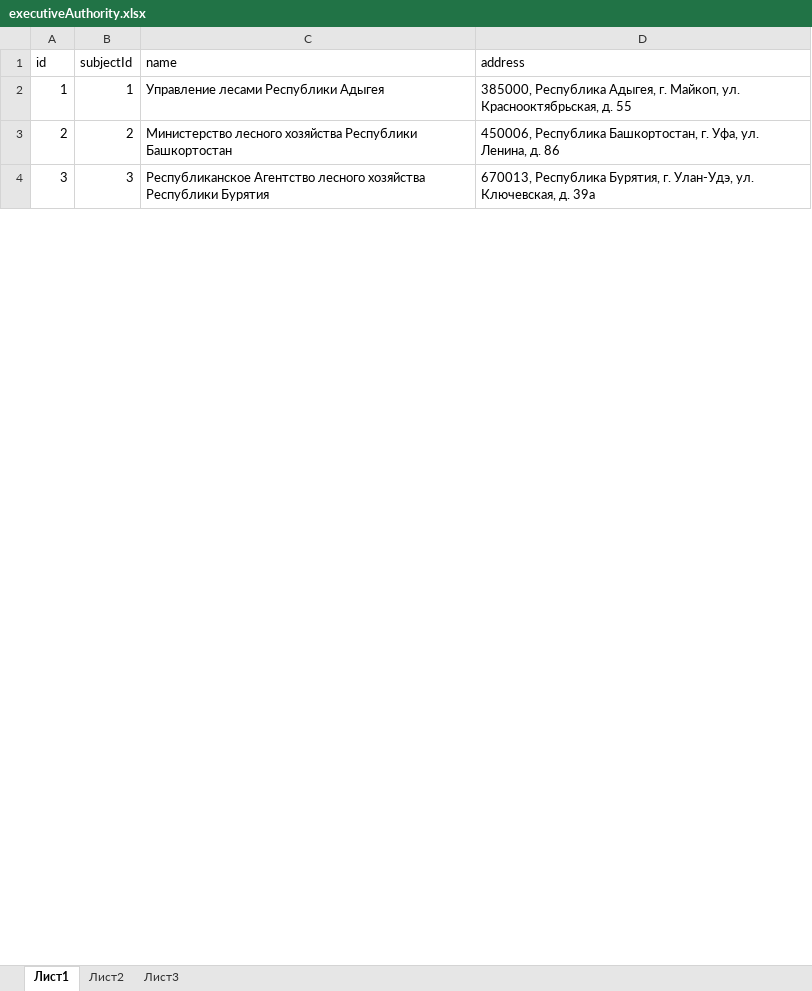
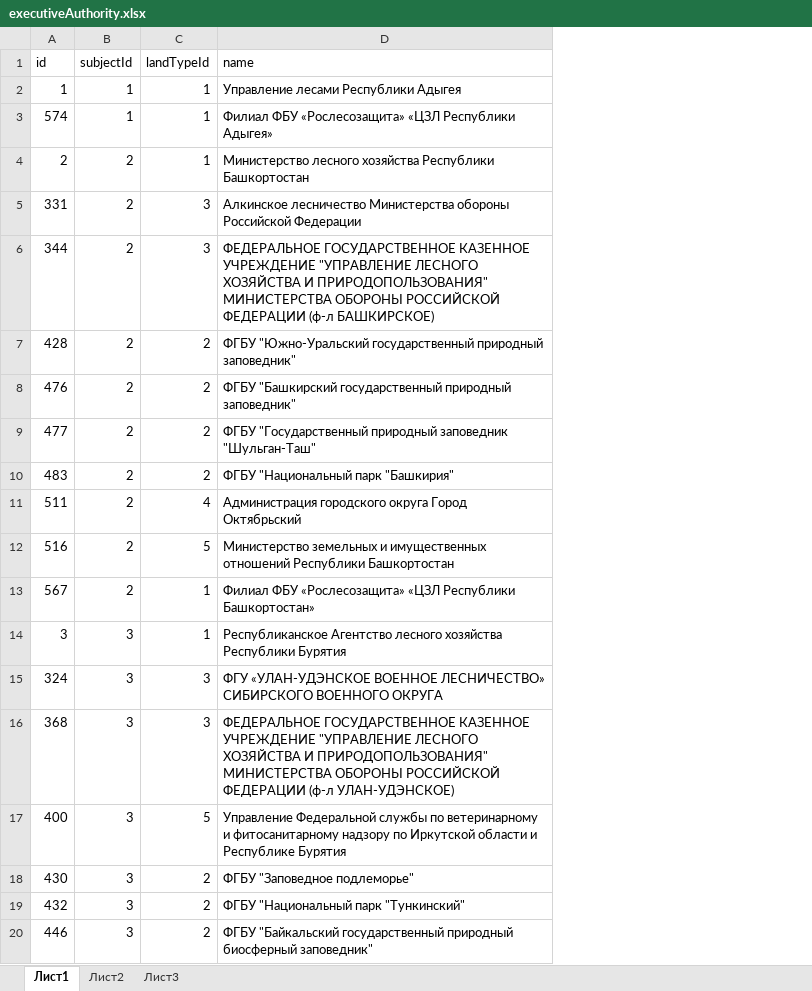
Before and after one commit to FGISLK/DigitalDocumentFormats, an Excel workbook: catalogsList/05072021/executiveAuthority.xlsx, sheet Лист1, drawn as a sheet; only a part is shown; values as stored, in another font and other column widths than the file's, no borders; removed rows and columns are numbered as before the commit, all else as after; the diff covers the shown part only; the diff names each change by its address in the sheet, - before the commit and + after, or states it on an @@ line.

```diff
--- a/catalogsList/05072021/executiveAuthority.xlsx (sheet Лист1)
+++ b/catalogsList/05072021/executiveAuthority.xlsx (sheet Лист1)
+column C (landTypeId), row 2: 1; row 4: 1; row 14: 1
-column D (address), rows 2-4: 385000, Республика Адыгея, г. Майкоп, ул. Краснооктябрьская, д. 55 | 450006, Республика Башкортостан, г. Уфа, ул. Ленина, д. 86 | 670013, Республика Бурятия, г. Улан-Удэ, ул. Ключевская, д. 39а
+row 3: 574 | 1 | 1 | Филиал ФБУ «Рослесозащита» «ЦЗЛ Республики Адыгея»
+row 5: 331 | 2 | 3 | Алкинское лесничество Министерства обороны Российской Федерации
+row 6: 344 | 2 | 3 | ФЕДЕРАЛЬНОЕ ГОСУДАРСТВЕННОЕ КАЗЕННОЕ УЧРЕЖДЕНИЕ "УПРАВЛЕНИЕ ЛЕСНОГО ХОЗЯЙСТВА И ПРИРОДОПОЛЬЗОВАНИЯ" МИНИСТЕРСТВА ОБОРОНЫ РОССИЙСКОЙ ФЕДЕРАЦИИ (ф-л БАШКИРСКОЕ)
+row 7: 428 | 2 | 2 | ФГБУ "Южно-Уральский государственный природный заповедник"
+row 8: 476 | 2 | 2 | ФГБУ "Башкирский государственный природный заповедник"
+row 9: 477 | 2 | 2 | ФГБУ "Государственный природный заповедник "Шульган-Таш"
+row 10: 483 | 2 | 2 | ФГБУ "Национальный парк "Башкирия"
+row 11: 511 | 2 | 4 | Администрация городского округа Город Октябрьский
+row 12: 516 | 2 | 5 | Министерство земельных и имущественных отношений Республики Башкортостан
+row 13: 567 | 2 | 1 | Филиал ФБУ «Рослесозащита» «ЦЗЛ Республики Башкортостан»
+row 15: 324 | 3 | 3 | ФГУ «УЛАН-УДЭНСКОЕ ВОЕННОЕ ЛЕСНИЧЕСТВО» СИБИРСКОГО ВОЕННОГО ОКРУГА
+row 16: 368 | 3 | 3 | ФЕДЕРАЛЬНОЕ ГОСУДАРСТВЕННОЕ КАЗЕННОЕ УЧРЕЖДЕНИЕ "УПРАВЛЕНИЕ ЛЕСНОГО ХОЗЯЙСТВА И ПРИРОДОПОЛЬЗОВАНИЯ" МИНИСТЕРСТВА ОБОРОНЫ РОССИЙСКОЙ ФЕДЕРАЦИИ (ф-л УЛАН-УДЭНСКОЕ)
+row 17: 400 | 3 | 5 | Управление Федеральной службы по ветеринарному и фитосанитарному надзору по Иркутской области и Республике Бурятия
+row 18: 430 | 3 | 2 | ФГБУ "Заповедное подлеморье"
+row 19: 432 | 3 | 2 | ФГБУ "Национальный парк "Тункинский"
+row 20: 446 | 3 | 2 | ФГБУ "Байкальский государственный природный биосферный заповедник"
```
Also changed, not shown: 388 added rows and 1 edited cell elsewhere in this sheet, catalogsList/05072021/forestry.xlsx, catalogsList/05072021/subforestry.xlsx, 1 other file.
